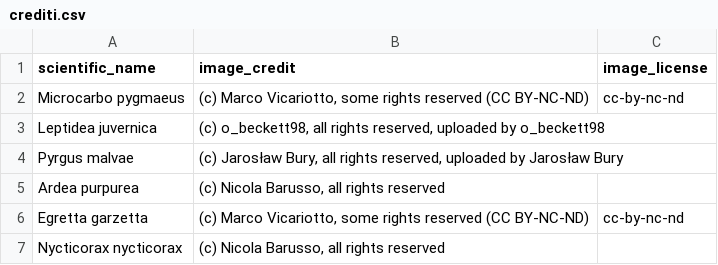
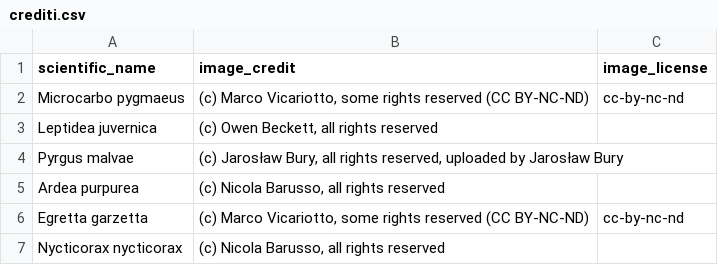
Before and after one commit to gggggggggiulia/autopoiesi_v2, a CSV file: crediti.csv, drawn as a sheet; only a part is shown.

```diff
--- a/crediti.csv
+++ b/crediti.csv
@@ -2,3 +2,3 @@ scientific_name,image_credit,image_license
 Microcarbo pygmaeus,"(c) Marco Vicariotto, some rights reserved (CC BY-NC-ND)",cc-by-nc-nd
-Leptidea juvernica,"(c) o_beckett98, all rights reserved, uploaded by o_beckett98",
+Leptidea juvernica,"(c) Owen Beckett, all rights reserved",
 Pyrgus malvae,"(c) Jarosław Bury, all rights reserved, uploaded by Jarosław Bury",
```
Also changed, not shown: 1 other file.
